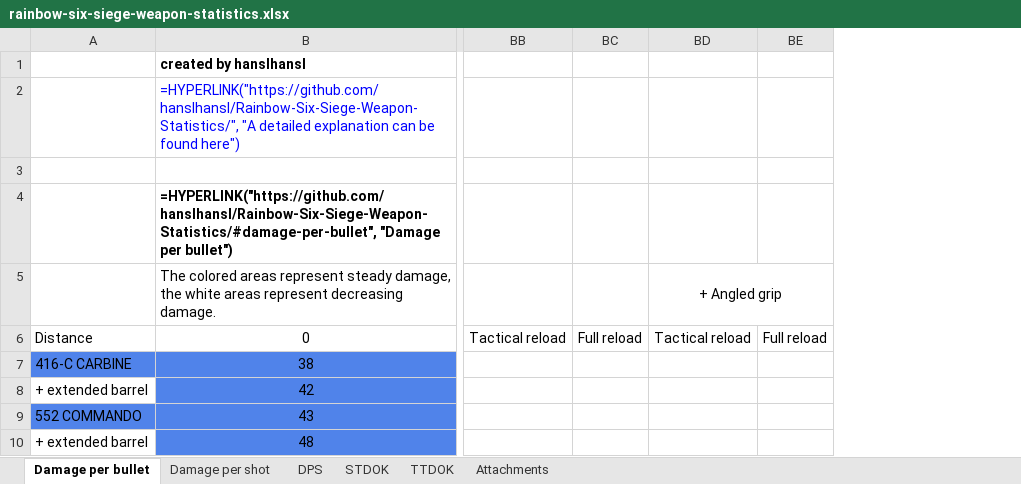
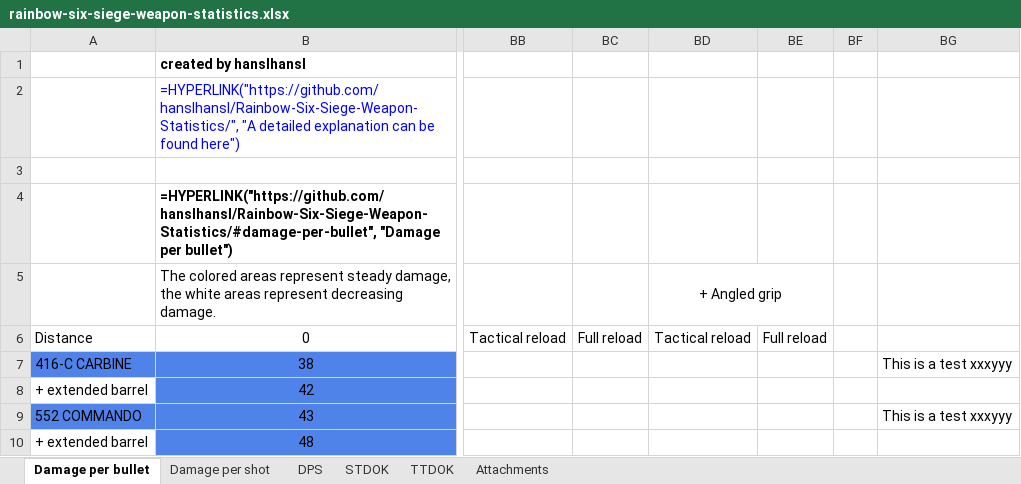
Before and after one commit to hanslhansl/rainbow-six-siege-weapon-statistics, an Excel workbook: rainbow-six-siege-weapon-statistics.xlsx, sheet Damage per bullet, drawn as a sheet; only a part is shown, gaps mark what is left out; values as stored, in another font and other column widths than the file's, no borders; formulas without a stored value are shown as written; the diff names each change by its address in the sheet, - before the commit and + after, or states it on an @@ line.

```diff
--- a/rainbow-six-siege-weapon-statistics.xlsx (sheet Damage per bullet)
+++ b/rainbow-six-siege-weapon-statistics.xlsx (sheet Damage per bullet)
+column BF, empty
+column BG, rows 7-9: This is a test xxxyyy |  | This is a test xxxyyy
```
Also changed, not shown: sheet STDOK, sheet TTDOK, sheet DPS, sheet Damage per shot, 1 other file.
